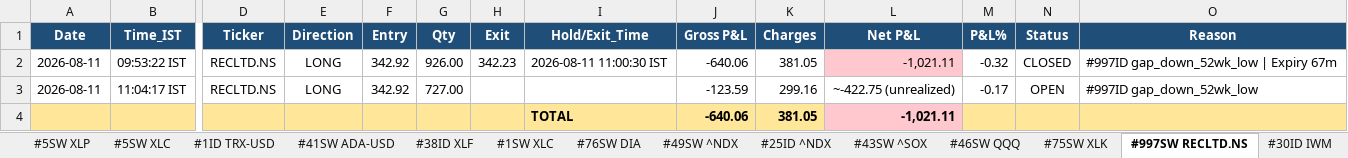
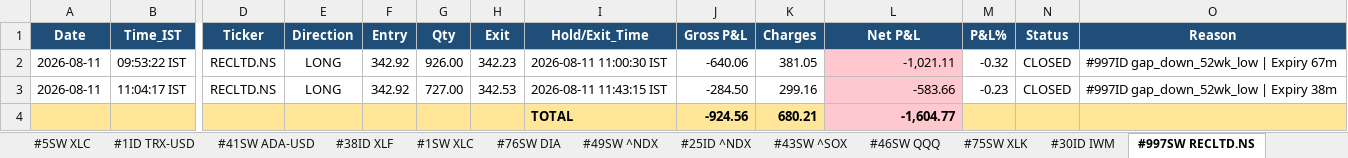
Before and after one commit to thokfoot/free-4-market-master, an Excel workbook: logs/strategy_report.xlsx, sheet #997SW RECLTD.NS, drawn as a sheet; only a part is shown, gaps mark what is left out; values as stored, in another font and other column widths than the file's, no borders; removed rows and columns are numbered as before the commit, all else as after; rows hold the shown columns only; the diff names each change by its address in the sheet, - before the commit and + after, or states it on an @@ line.

```diff
--- a/logs/strategy_report.xlsx (sheet #997SW RECLTD.NS)
+++ b/logs/strategy_report.xlsx (sheet #997SW RECLTD.NS)
@@ sheet tab order changed: #5SW XLC | #1ID TRX-USD | #41SW ADA-USD | #38ID XLF | #1SW XLC | #76SW DIA | #49SW ^NDX | #25ID ^NDX | #43SW ^SOX | #46SW QQQ | #75SW XLK | #30ID IWM | #997SW RECLTD.NS @@
-H3 (Exit): (empty)
+H3 (Exit): 342.53
-I3 (Hold/Exit_Time): (empty)
+I3 (Hold/Exit_Time): 2026-08-11 11:43:15 IST
-J3 (Gross P&L): -123.59
+J3 (Gross P&L): -284.50
-L3 (Net P&L): ~-422.75 (unrealized)
+L3 (Net P&L): -583.66
-L3 fill: none
+L3 fill: #FFC7CE
-M3 (P&L%): -0.17
+M3 (P&L%): -0.23
-N3 (Status): OPEN
+N3 (Status): CLOSED
-O3 (Reason): #997ID gap_down_52wk_low
+O3 (Reason): #997ID gap_down_52wk_low | Expiry 38m
-row 4:  |  |  |  |  |  |  | TOTAL | -640.06 | 381.05 | -1,021.11
+row 4:  |  |  |  |  |  |  | TOTAL | -924.56 | 680.21 | -1,604.77
```
Also changed, not shown: sheet Summary, sheet Portfolio, 6 other files.
